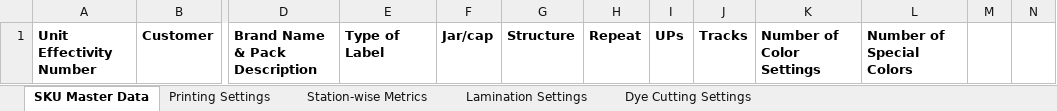
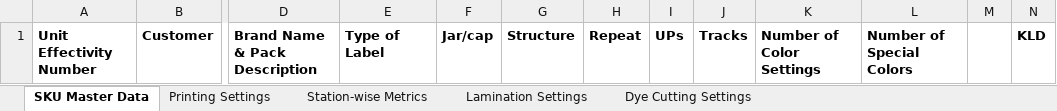
Before and after one commit to InnocliqueTech/Moldtek-UI, an Excel workbook: public/Master_Data_Upload_template.xlsx, sheet SKU Master Data, drawn as a sheet; only a part is shown, gaps mark what is left out; values as stored, in another font and other column widths than the file's, no borders; the diff names each change by its address in the sheet, - before the commit and + after, or states it on an @@ line.

```diff
--- a/public/Master_Data_Upload_template.xlsx (sheet SKU Master Data)
+++ b/public/Master_Data_Upload_template.xlsx (sheet SKU Master Data)
-N1: (empty)
+N1: KLD
```
Also changed, not shown: sheet Dye Cutting Settings, sheet Station-wise Metrics, sheet Printing Settings, sheet Lamination Settings, 8 other files.
